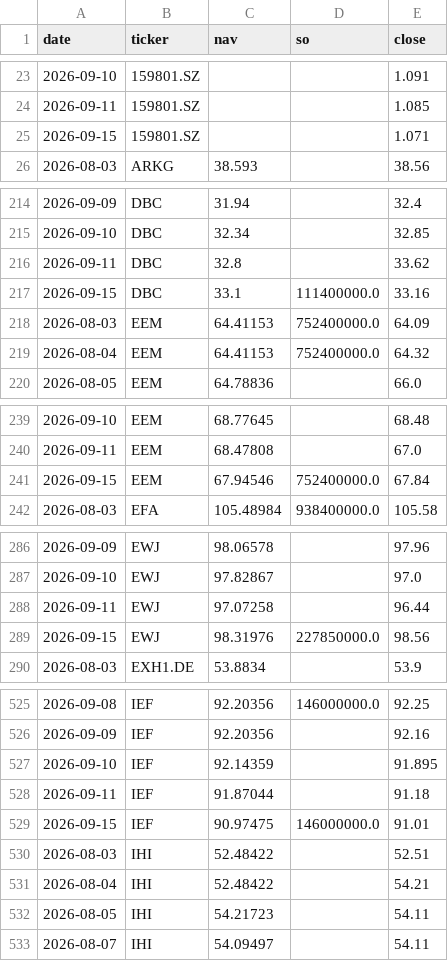
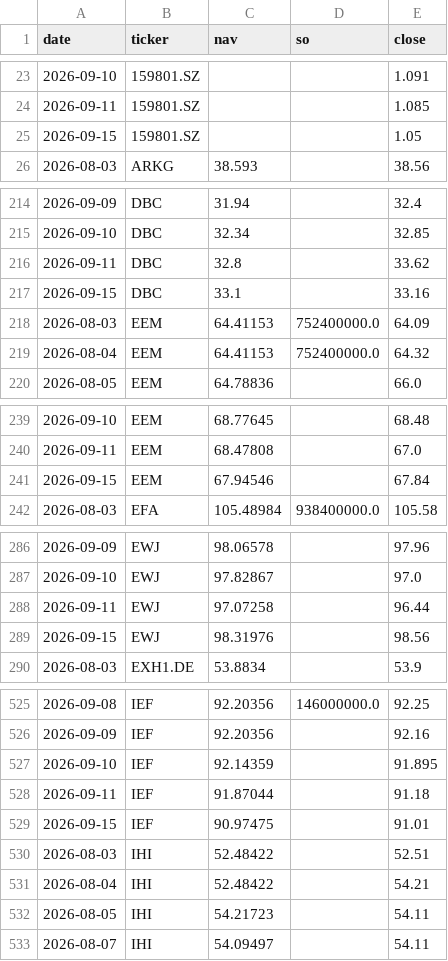
Before and after one commit to phuazz/breadth-thrust-etf, a CSV file: data/scanner_snapshots.csv, drawn as a sheet; only a part is shown, gaps mark what is left out; the diff covers the shown part only.

```diff
--- a/data/scanner_snapshots.csv
+++ b/data/scanner_snapshots.csv
@@ -24,3 +24,3 @@ date,ticker,nav,so,close
 2026-09-11,159801.SZ,,,1.085
-2026-09-15,159801.SZ,,,1.071
+2026-09-15,159801.SZ,,,1.05
 2026-08-03,ARKG,38.593,,38.56
@@ -216,3 +216,3 @@ date,ticker,nav,so,close
 2026-09-11,DBC,32.8,,33.62
-2026-09-15,DBC,33.1,111400000.0,33.16
+2026-09-15,DBC,33.1,,33.16
 2026-08-03,EEM,64.41153,752400000.0,64.09
@@ -240,3 +240,3 @@ date,ticker,nav,so,close
 2026-09-11,EEM,68.47808,,67.0
-2026-09-15,EEM,67.94546,752400000.0,67.84
+2026-09-15,EEM,67.94546,,67.84
 2026-08-03,EFA,105.48984,938400000.0,105.58
@@ -288,3 +288,3 @@ date,ticker,nav,so,close
 2026-09-11,EWJ,97.07258,,96.44
-2026-09-15,EWJ,98.31976,227850000.0,98.56
+2026-09-15,EWJ,98.31976,,98.56
 2026-08-03,EXH1.DE,53.8834,,53.9
@@ -528,3 +528,3 @@ date,ticker,nav,so,close
 2026-09-11,IEF,91.87044,,91.18
-2026-09-15,IEF,90.97475,146000000.0,91.01
+2026-09-15,IEF,90.97475,,91.01
 2026-08-03,IHI,52.48422,,52.51
```
Also changed, not shown: 7 edited cells elsewhere in this file, 3 other files.
